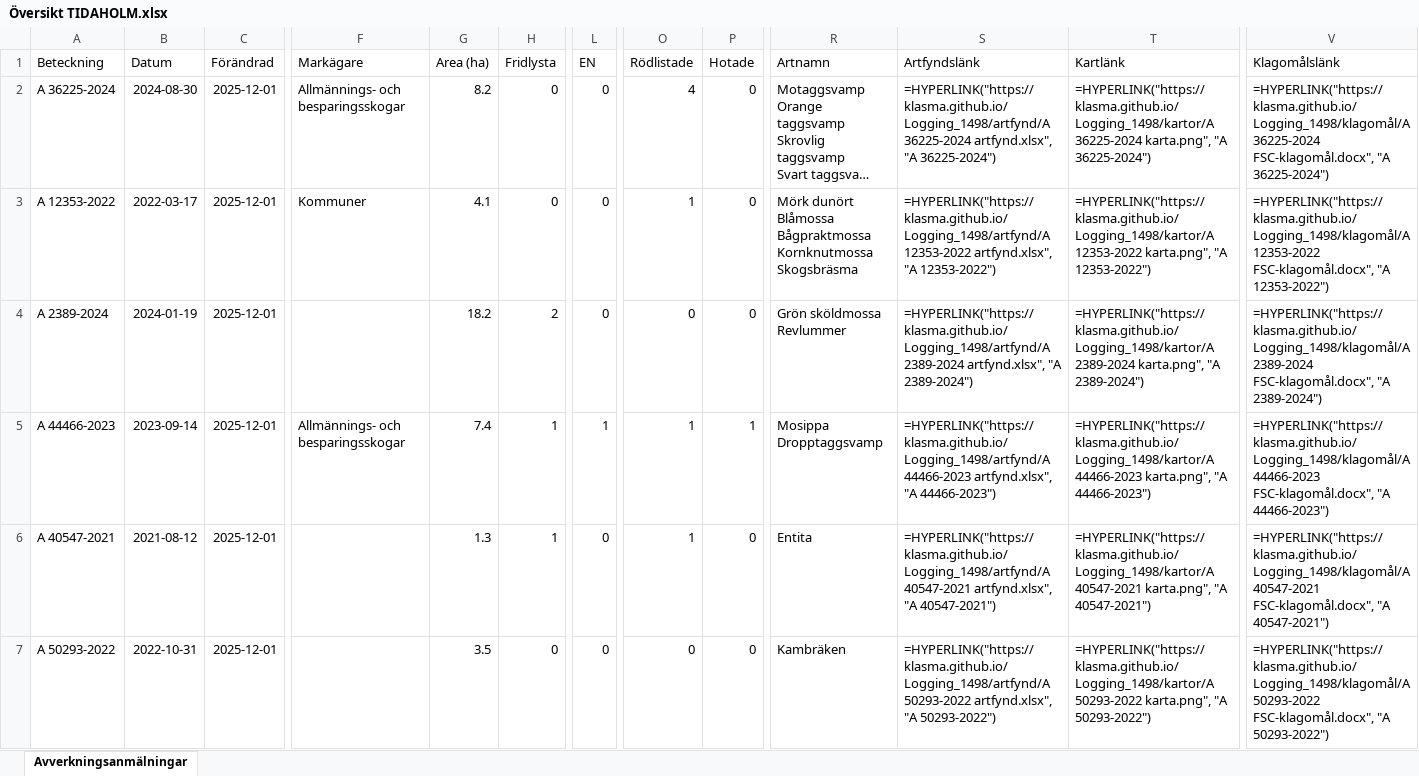
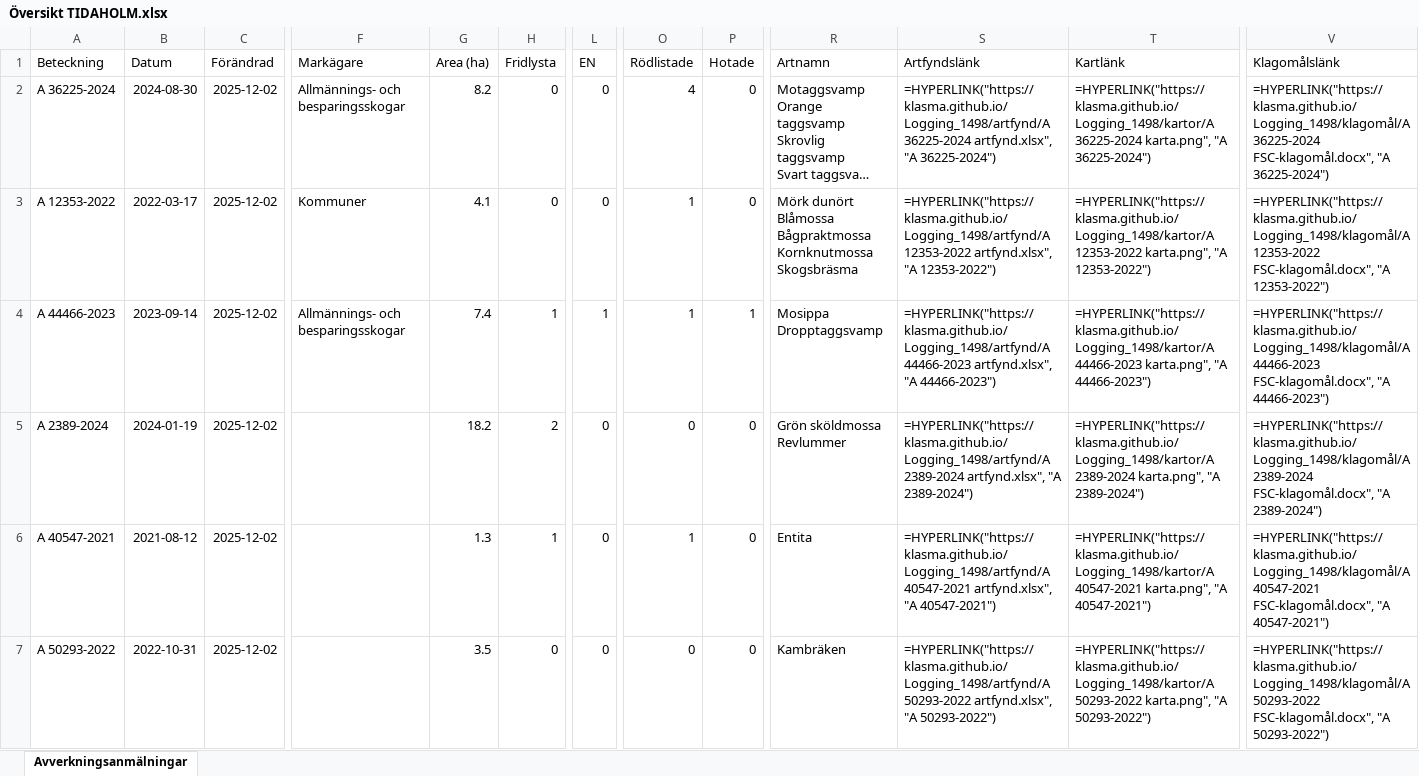
Before and after one commit to klasma/Logging_1498, an Excel workbook: Översikt TIDAHOLM.xlsx, sheet Avverkningsanmälningar, drawn as a sheet; only a part is shown, gaps mark what is left out; long unchanged cells end in …; values as stored, in another font and other column widths than the file's, no borders; formulas without a stored value are shown as written; ↵ is a line break in a cell; the diff covers the shown part only; the diff names each change by its address in the sheet, - before the commit and + after, or states it on an @@ line.

```diff
--- a/Översikt TIDAHOLM.xlsx (sheet Avverkningsanmälningar)
+++ b/Översikt TIDAHOLM.xlsx (sheet Avverkningsanmälningar)
-C2:C7 (Förändrad): 2025-12-01
+C2:C7 (Förändrad): 2025-12-02
-A4 (Beteckning): A 2389-2024
+A4 (Beteckning): A 44466-2023
-B4 (Datum): 2024-01-19
+B4 (Datum): 2023-09-14
-F4 (Markägare): (empty)
+F4 (Markägare): Allmännings- och besparingsskogar
-G4 (Area (ha)): 18.2
+G4 (Area (ha)): 7.4
-H4 (Fridlysta): 2
+H4 (Fridlysta): 1
-L4 (EN): 0
+L4 (EN): 1
-O4 (Rödlistade): 0
+O4 (Rödlistade): 1
-P4 (Hotade): 0
+P4 (Hotade): 1
-R4 (Artnamn): Grön sköldmossa ↵ Revlummer
+R4 (Artnamn): Mosippa ↵ Dropptaggsvamp
-S4 (Artfyndslänk): =HYPERLINK("https://klasma.github.io/Logging_1498/artfynd/A 2389-2024 artfynd.xlsx", "A 2389-2024")
+S4 (Artfyndslänk): =HYPERLINK("https://klasma.github.io/Logging_1498/artfynd/A 44466-2023 artfynd.xlsx", "A 44466-2023")
-T4 (Kartlänk): =HYPERLINK("https://klasma.github.io/Logging_1498/kartor/A 2389-2024 karta.png", "A 2389-2024")
+T4 (Kartlänk): =HYPERLINK("https://klasma.github.io/Logging_1498/kartor/A 44466-2023 karta.png", "A 44466-2023")
-V4 (Klagomålslänk): =HYPERLINK("https://klasma.github.io/Logging_1498/klagomål/A 2389-2024 FSC-klagomål.docx", "A 2389-2024")
+V4 (Klagomålslänk): =HYPERLINK("https://klasma.github.io/Logging_1498/klagomål/A 44466-2023 FSC-klagomål.docx", "A 44466-2023")
-A5 (Beteckning): A 44466-2023
+A5 (Beteckning): A 2389-2024
-B5 (Datum): 2023-09-14
+B5 (Datum): 2024-01-19
-F5 (Markägare): Allmännings- och besparingsskogar
+F5 (Markägare): (empty)
-G5 (Area (ha)): 7.4
+G5 (Area (ha)): 18.2
-H5 (Fridlysta): 1
+H5 (Fridlysta): 2
-L5 (EN): 1
+L5 (EN): 0
-O5 (Rödlistade): 1
+O5 (Rödlistade): 0
-P5 (Hotade): 1
+P5 (Hotade): 0
-R5 (Artnamn): Mosippa ↵ Dropptaggsvamp
+R5 (Artnamn): Grön sköldmossa ↵ Revlummer
-S5 (Artfyndslänk): =HYPERLINK("https://klasma.github.io/Logging_1498/artfynd/A 44466-2023 artfynd.xlsx", "A 44466-2023")
+S5 (Artfyndslänk): =HYPERLINK("https://klasma.github.io/Logging_1498/artfynd/A 2389-2024 artfynd.xlsx", "A 2389-2024")
-T5 (Kartlänk): =HYPERLINK("https://klasma.github.io/Logging_1498/kartor/A 44466-2023 karta.png", "A 44466-2023")
+T5 (Kartlänk): =HYPERLINK("https://klasma.github.io/Logging_1498/kartor/A 2389-2024 karta.png", "A 2389-2024")
-V5 (Klagomålslänk): =HYPERLINK("https://klasma.github.io/Logging_1498/klagomål/A 44466-2023 FSC-klagomål.docx", "A 44466-2023")
+V5 (Klagomålslänk): =HYPERLINK("https://klasma.github.io/Logging_1498/klagomål/A 2389-2024 FSC-klagomål.docx", "A 2389-2024")
```
Also changed, not shown: 1709 edited cells elsewhere in this sheet, artfynd/A 12353-2022 artfynd.xlsx, artfynd/A 2389-2024 artfynd.xlsx, 40 other files.
